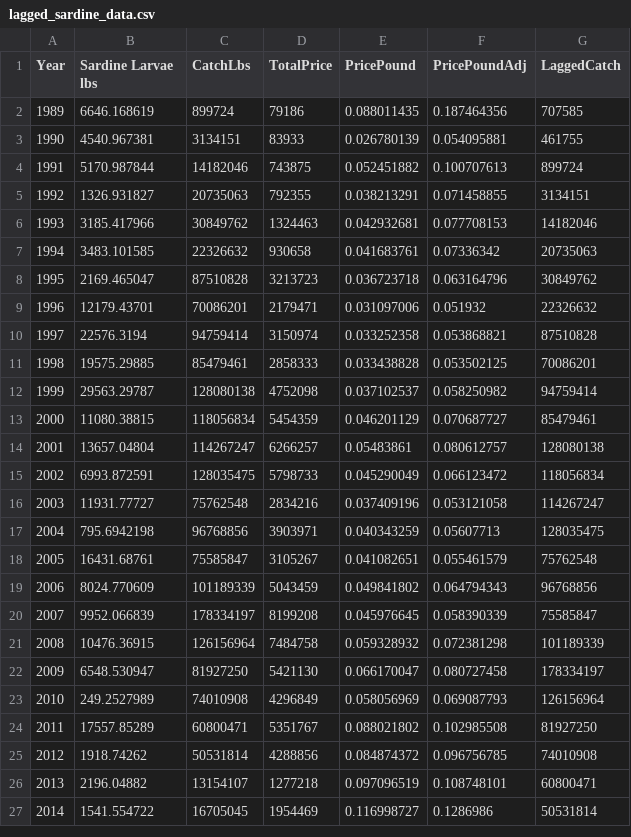
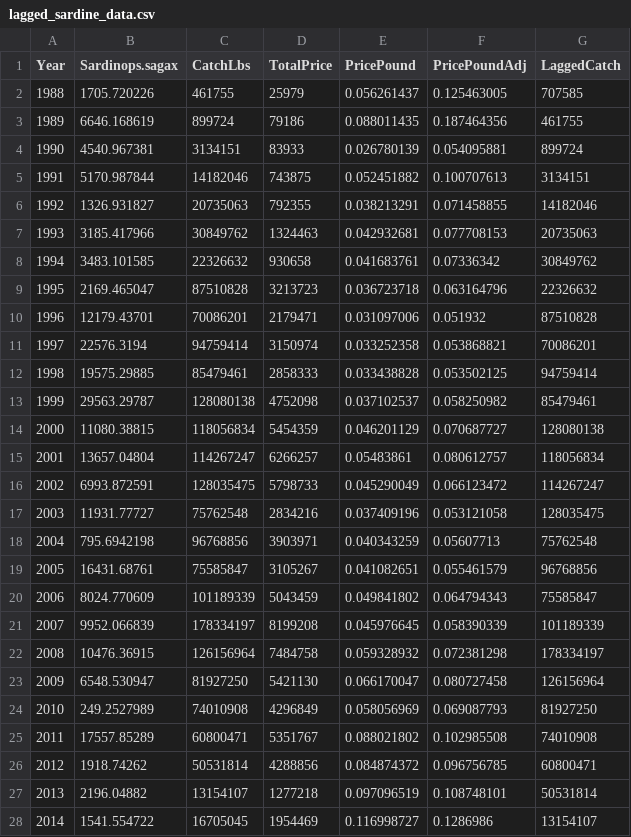
Before and after one commit to reznikovl/calcofi1-book, a CSV file: data/lagged_sardine_data.csv, drawn as a sheet; only a part is shown; the diff covers the shown part only.

```diff
--- a/data/lagged_sardine_data.csv
+++ b/data/lagged_sardine_data.csv
@@ -1,27 +1,28 @@
-Year,Sardine Larvae lbs,CatchLbs,TotalPrice,PricePound,PricePoundAdj,LaggedCatch
-1989,6646.168619,899724,79186,0.088011435,0.187464356,707585
-1990,4540.967381,3134151,83933,0.026780139,0.054095881,461755
-1991,5170.987844,14182046,743875,0.052451882,0.100707613,899724
-1992,1326.931827,20735063,792355,0.038213291,0.071458855,3134151
-1993,3185.417966,30849762,1324463,0.042932681,0.077708153,14182046
-1994,3483.101585,22326632,930658,0.041683761,0.07336342,20735063
-1995,2169.465047,87510828,3213723,0.036723718,0.063164796,30849762
-1996,12179.43701,70086201,2179471,0.031097006,0.051932,22326632
-1997,22576.3194,94759414,3150974,0.033252358,0.053868821,87510828
-1998,19575.29885,85479461,2858333,0.033438828,0.053502125,70086201
-1999,29563.29787,128080138,4752098,0.037102537,0.058250982,94759414
-2000,11080.38815,118056834,5454359,0.046201129,0.070687727,85479461
-2001,13657.04804,114267247,6266257,0.05483861,0.080612757,128080138
-2002,6993.872591,128035475,5798733,0.045290049,0.066123472,118056834
-2003,11931.77727,75762548,2834216,0.037409196,0.053121058,114267247
-2004,795.6942198,96768856,3903971,0.040343259,0.05607713,128035475
-2005,16431.68761,75585847,3105267,0.041082651,0.055461579,75762548
-2006,8024.770609,101189339,5043459,0.049841802,0.064794343,96768856
-2007,9952.066839,178334197,8199208,0.045976645,0.058390339,75585847
-2008,10476.36915,126156964,7484758,0.059328932,0.072381298,101189339
-2009,6548.530947,81927250,5421130,0.066170047,0.080727458,178334197
-2010,249.2527989,74010908,4296849,0.058056969,0.069087793,126156964
-2011,17557.85289,60800471,5351767,0.088021802,0.102985508,81927250
-2012,1918.74262,50531814,4288856,0.084874372,0.096756785,74010908
-2013,2196.04882,13154107,1277218,0.097096519,0.108748101,60800471
-2014,1541.554722,16705045,1954469,0.116998727,0.1286986,50531814
+Year,Sardinops.sagax,CatchLbs,TotalPrice,PricePound,PricePoundAdj,LaggedCatch
+1988,1705.720226,461755,25979,0.056261437,0.125463005,707585
+1989,6646.168619,899724,79186,0.088011435,0.187464356,461755
+1990,4540.967381,3134151,83933,0.026780139,0.054095881,899724
+1991,5170.987844,14182046,743875,0.052451882,0.100707613,3134151
+1992,1326.931827,20735063,792355,0.038213291,0.071458855,14182046
+1993,3185.417966,30849762,1324463,0.042932681,0.077708153,20735063
+1994,3483.101585,22326632,930658,0.041683761,0.07336342,30849762
+1995,2169.465047,87510828,3213723,0.036723718,0.063164796,22326632
+1996,12179.43701,70086201,2179471,0.031097006,0.051932,87510828
+1997,22576.3194,94759414,3150974,0.033252358,0.053868821,70086201
+1998,19575.29885,85479461,2858333,0.033438828,0.053502125,94759414
+1999,29563.29787,128080138,4752098,0.037102537,0.058250982,85479461
+2000,11080.38815,118056834,5454359,0.046201129,0.070687727,128080138
+2001,13657.04804,114267247,6266257,0.05483861,0.080612757,118056834
+2002,6993.872591,128035475,5798733,0.045290049,0.066123472,114267247
+2003,11931.77727,75762548,2834216,0.037409196,0.053121058,128035475
+2004,795.6942198,96768856,3903971,0.040343259,0.05607713,75762548
+2005,16431.68761,75585847,3105267,0.041082651,0.055461579,96768856
+2006,8024.770609,101189339,5043459,0.049841802,0.064794343,75585847
+2007,9952.066839,178334197,8199208,0.045976645,0.058390339,101189339
+2008,10476.36915,126156964,7484758,0.059328932,0.072381298,178334197
+2009,6548.530947,81927250,5421130,0.066170047,0.080727458,126156964
+2010,249.2527989,74010908,4296849,0.058056969,0.069087793,81927250
+2011,17557.85289,60800471,5351767,0.088021802,0.102985508,74010908
+2012,1918.74262,50531814,4288856,0.084874372,0.096756785,60800471
+2013,2196.04882,13154107,1277218,0.097096519,0.108748101,50531814
+2014,1541.554722,16705045,1954469,0.116998727,0.1286986,13154107
```
Also changed, not shown: 5 edited cells elsewhere in this file, 3 other files.
